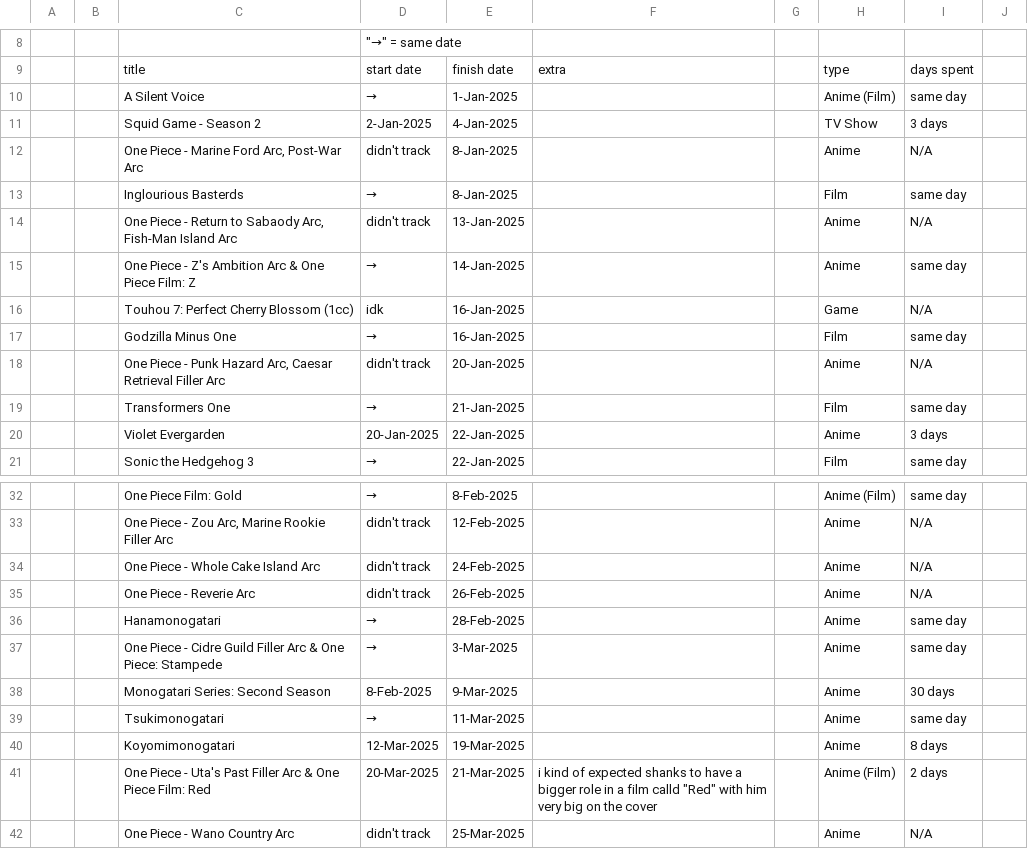
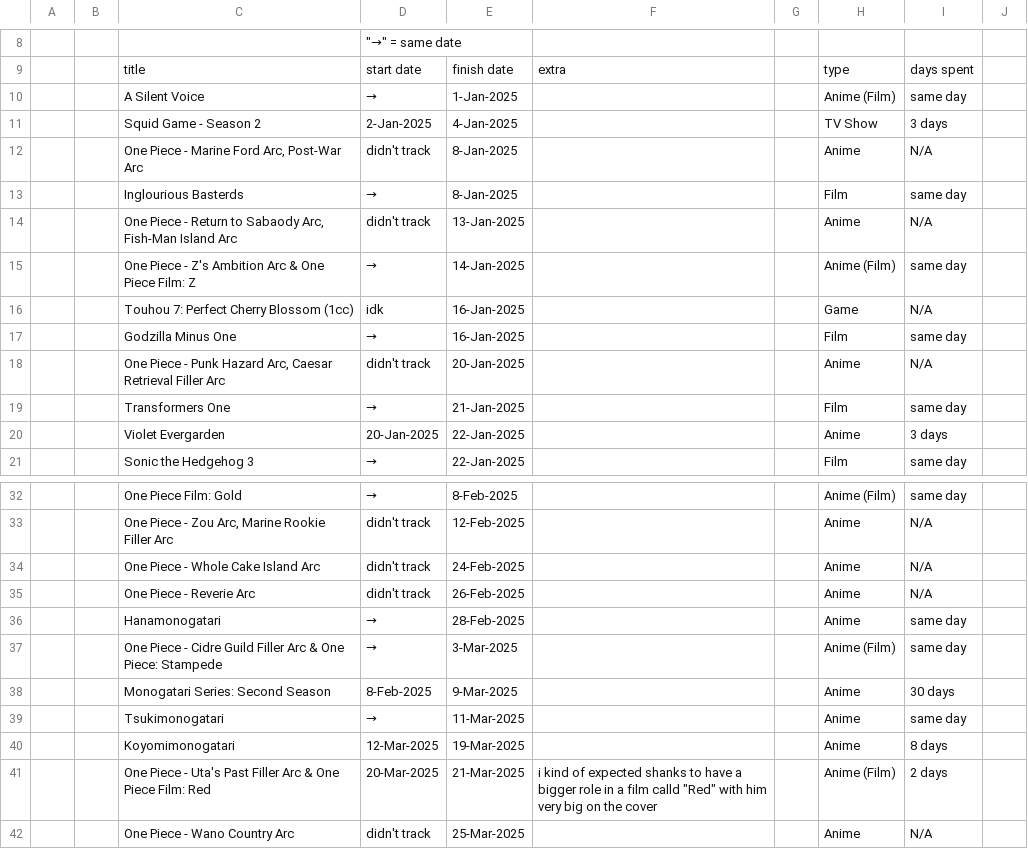
Before and after one commit to tdkumon/google-sheets-mirror, a CSV file: csv/trackingsheet-2025.csv, drawn as a sheet; only a part is shown, gaps mark what is left out; the diff names each change by its address in the sheet, - before the commit and + after, or states it on an @@ line.

```diff
--- a/csv/trackingsheet-2025.csv
+++ b/csv/trackingsheet-2025.csv
-H15: Anime
+H15: Anime (Film)
-H37: Anime
+H37: Anime (Film)
```
Also changed, not shown: csv/progresslog.csv, csv/trackingsheet-2026.csv, 2 other files.
